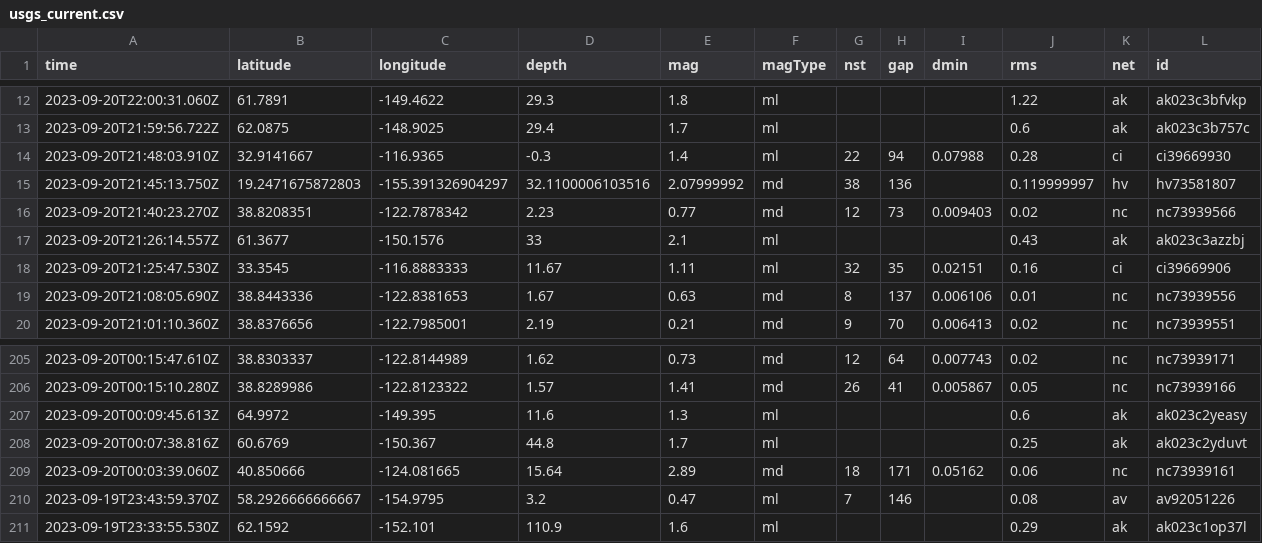
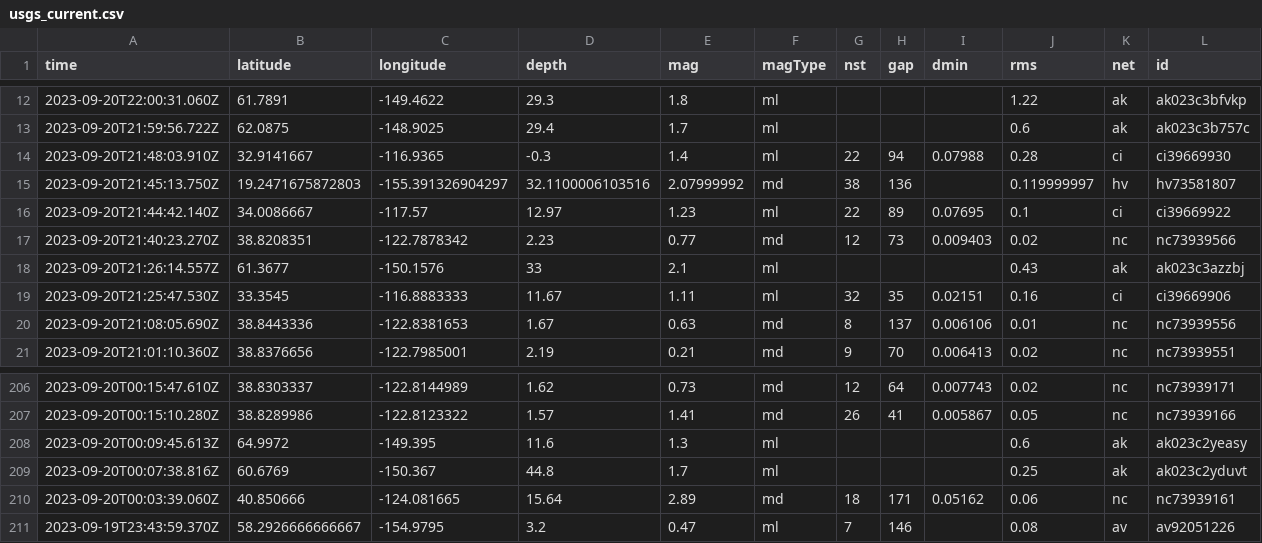
Before and after one commit to sabrinamochi/github-actions, a CSV file: usgs_current.csv, drawn as a sheet; only a part is shown, gaps mark what is left out; removed rows and columns are numbered as before the commit, all else as after; rows hold the shown columns only; the diff names each change by its address in the sheet, - before the commit and + after, or states it on an @@ line.

```diff
--- a/usgs_current.csv
+++ b/usgs_current.csv
+row 16: 2023-09-20T21:44:42.140Z | 34.0086667 | -117.57 | 12.97 | 1.23 | ml | 22 | 89 | 0.07695 | 0.1 | ci | ci39669922
-row 211: 2023-09-19T23:33:55.530Z | 62.1592 | -152.101 | 110.9 | 1.6 | ml |  |  |  | 0.29 | ak | ak023c1op37l
```
